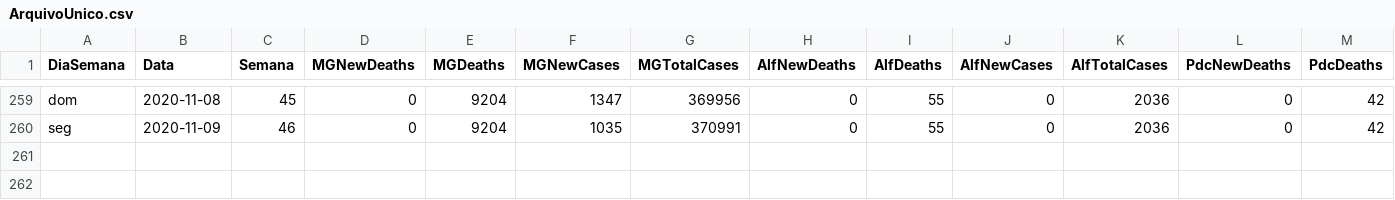
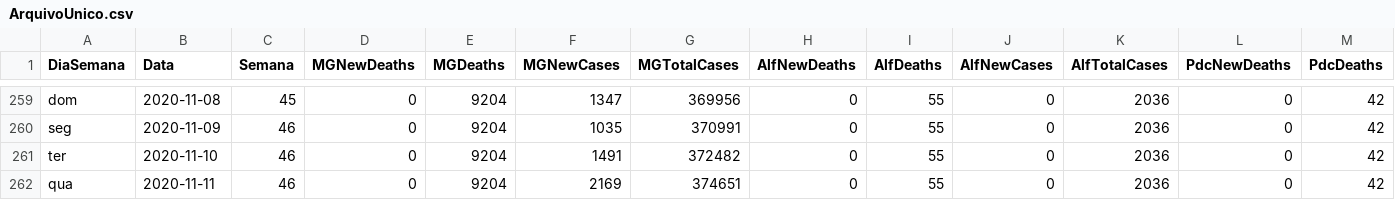
Before and after one commit to paulo1997s/DadosCovidUnifal, a CSV file: ArquivoUnico.csv, drawn as a sheet; only a part is shown, gaps mark what is left out; rows hold the shown columns only; the diff names each change by its address in the sheet, - before the commit and + after, or states it on an @@ line.

Commit message:
Add files via upload

```diff
--- a/ArquivoUnico.csv
+++ b/ArquivoUnico.csv
+row 261: ter | 2020-11-10 | 46 | 0 | 9204 | 1491 | 372482 | 0 | 55 | 0 | 2036 | 0 | 42
+row 262: qua | 2020-11-11 | 46 | 0 | 9204 | 2169 | 374651 | 0 | 55 | 0 | 2036 | 0 | 42
```
